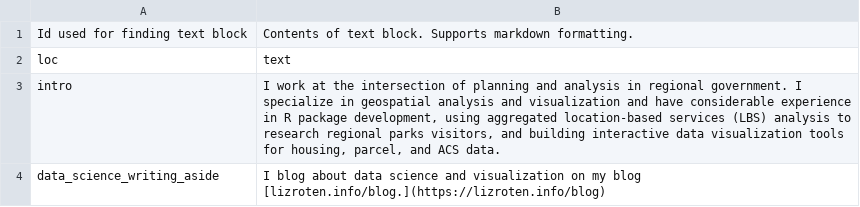
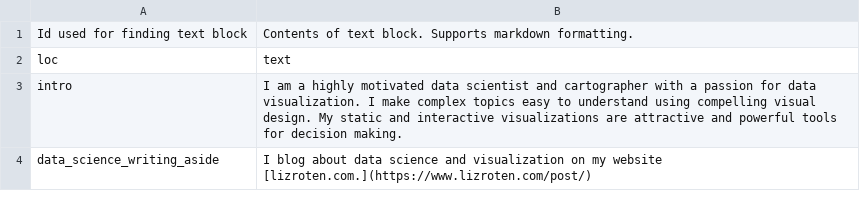
Before and after one commit to eroten/cv, a CSV file: data/text_blocks.csv, drawn as a sheet.

```diff
--- a/data/text_blocks.csv
+++ b/data/text_blocks.csv
@@ -2,3 +2,3 @@ Id used for finding text block,Contents of text block. Supports markdown formatt
 loc,text
-intro,"I work at the intersection of planning and analysis in regional government. I specialize in geospatial analysis and visualization and have considerable experience in R package development, using aggregated location-based services (LBS) analysis to research regional parks visitors, and building interactive data visualization tools for housing, parcel, and ACS data."
-data_science_writing_aside,I blog about data science and visualization on my blog [lizroten.info/blog.](https://lizroten.info/blog)
+intro,I am a highly motivated data scientist and cartographer with a passion for data visualization. I make complex topics easy to understand using compelling visual design. My static and interactive visualizations are attractive and powerful tools for decision making.
+data_science_writing_aside,I blog about data science and visualization on my website [lizroten.com.](https://www.lizroten.com/post/)
```
Also changed, not shown: data/contact_info.csv.
